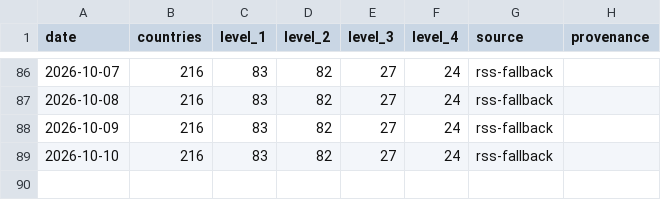
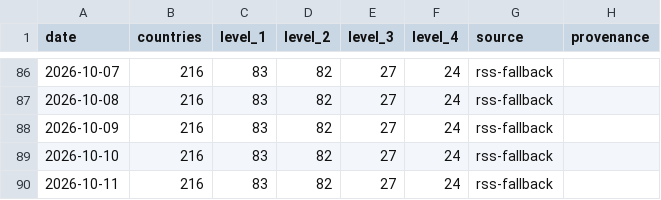
Before and after one commit to btabiado/alpine-data, a CSV file: data/travel_advisory_levels.csv, drawn as a sheet; only a part is shown, gaps mark what is left out.

```diff
--- a/data/travel_advisory_levels.csv
+++ b/data/travel_advisory_levels.csv
@@ -89 +89,2 @@ date,countries,level_1,level_2,level_3,level_4,source,provenance
 2026-10-10,216,83,82,27,24,rss-fallback,
+2026-10-11,216,83,82,27,24,rss-fallback,
```
